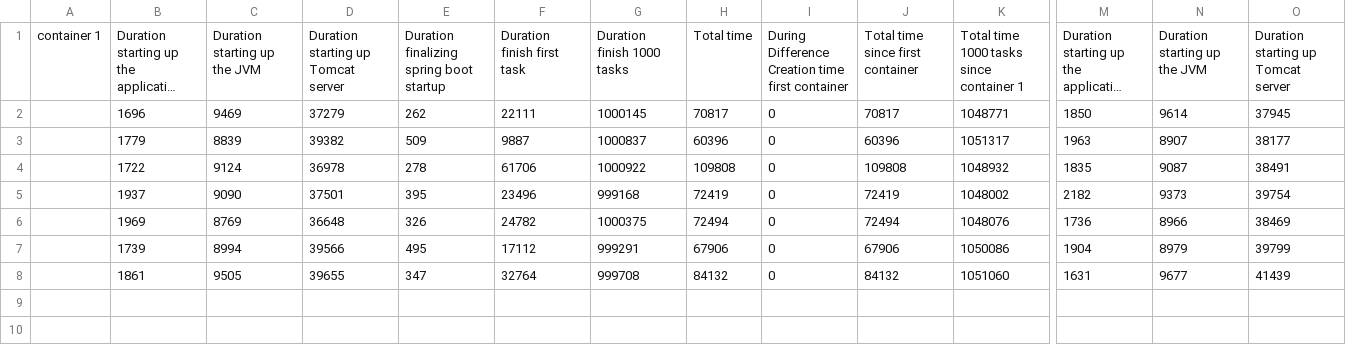
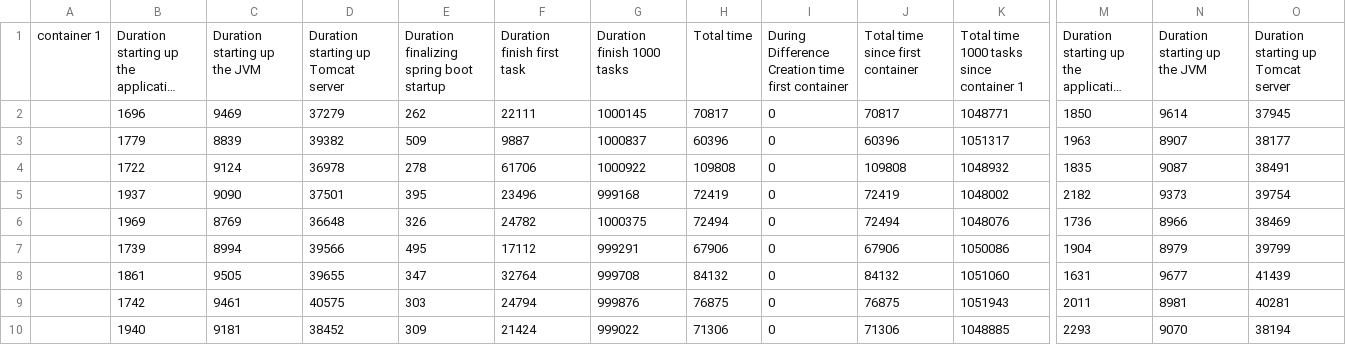
Before and after one commit to r0486682/scriptsworker, a CSV file: experimentsv2/imperative/librarysharing/6container.csv, drawn as a sheet; only a part is shown, gaps mark what is left out; long unchanged cells end in …; rows hold the shown columns only; the diff names each change by its address in the sheet, - before the commit and + after, or states it on an @@ line.

Commit message:
update'

```diff
--- a/experimentsv2/imperative/librarysharing/6container.csv
+++ b/experimentsv2/imperative/librarysharing/6container.csv
+row 9:  | 1742 | 9461 | 40575 | 303 | 24794 | 999876 | 76875 | 0 | 76875 | 1051943 | 2011 | 8981 | 40281
+row 10:  | 1940 | 9181 | 38452 | 309 | 21424 | 999022 | 71306 | 0 | 71306 | 1048885 | 2293 | 9070 | 38194
```
